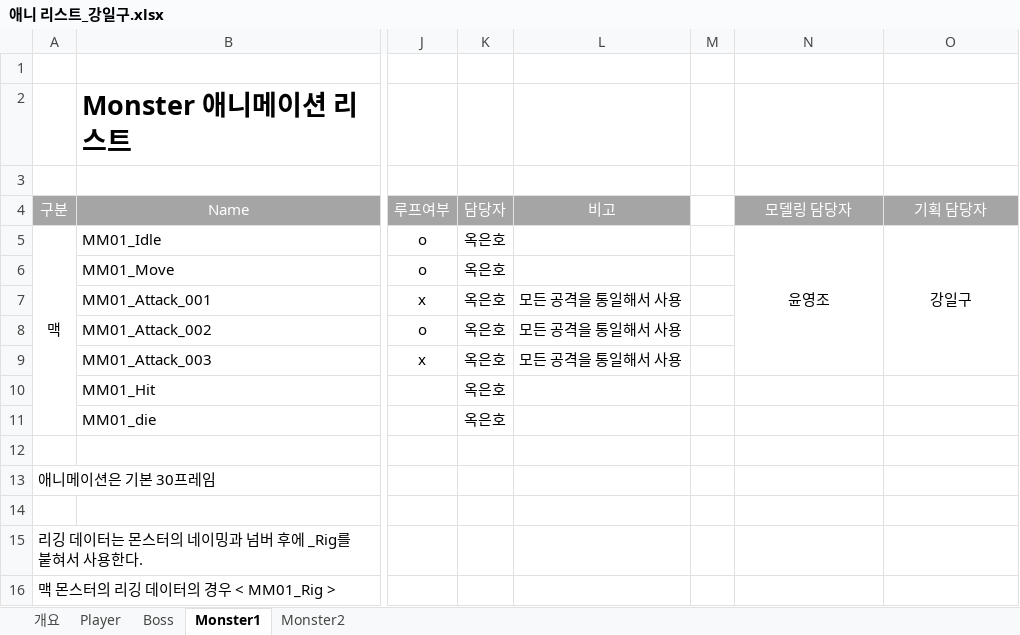
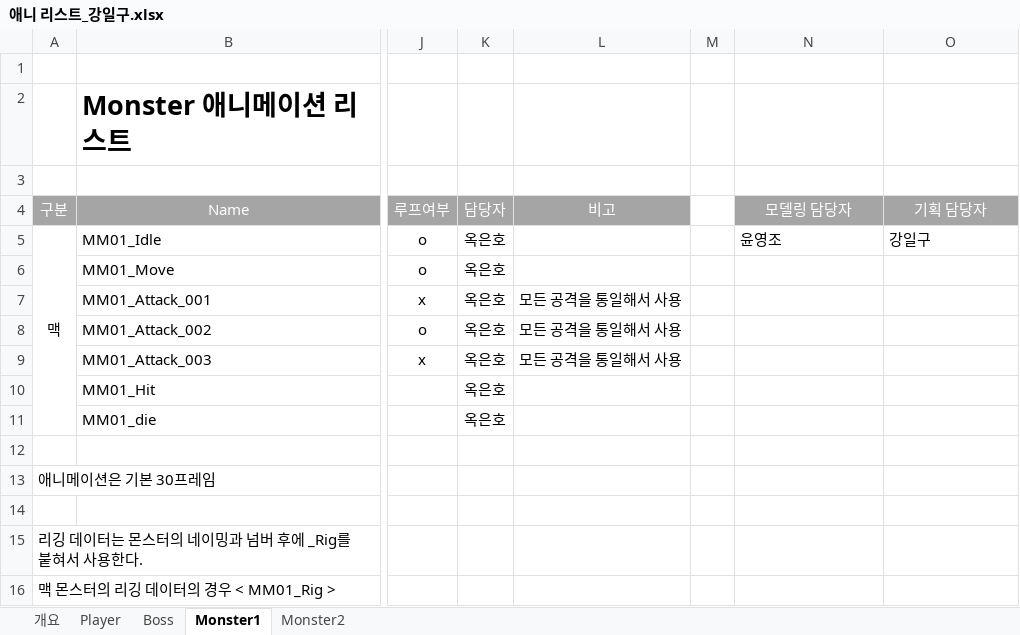
Before and after one commit to lalyns/MondayClass, an Excel workbook: Document/리스트/애니 리스트_강일구.xlsx, sheet Monster1, drawn as a sheet; only a part is shown, gaps mark what is left out; values as stored, in another font and other column widths than the file's, no borders; the diff names each change by its address in the sheet, - before the commit and + after, or states it on an @@ line.

```diff
--- a/Document/리스트/애니 리스트_강일구.xlsx (sheet Monster1)
+++ b/Document/리스트/애니 리스트_강일구.xlsx (sheet Monster1)
-N5:O5 alignment: center
+N5:O5 alignment: left
-N5:N9 merged
-O5:O9 merged
```
Also changed, not shown: sheet Monster2.
